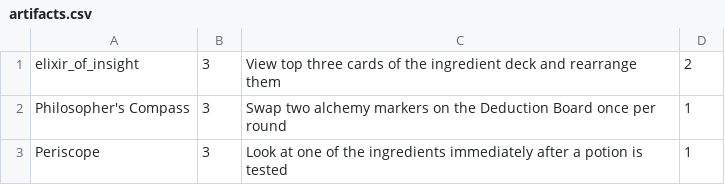
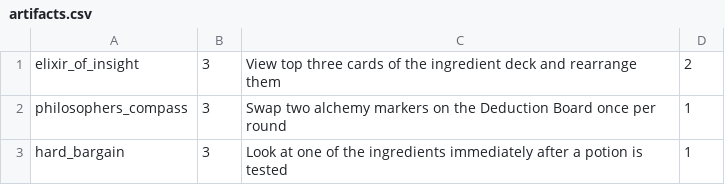
Before and after one commit to KU-Comp302-CizikCizik/KU_Alchemists, a CSV file: src/main/resources/artifacts.csv, drawn as a sheet.

```diff
--- a/src/main/resources/artifacts.csv
+++ b/src/main/resources/artifacts.csv
@@ -1,3 +1,3 @@
 elixir_of_insight,3,View top three cards of the ingredient deck and rearrange them,2
-Philosopher's Compass,3,Swap two alchemy markers on the Deduction Board once per round,1
-Periscope,3,Look at one of the ingredients immediately after a potion is tested,1
+philosophers_compass,3,Swap two alchemy markers on the Deduction Board once per round,1
+hard_bargain,3,Look at one of the ingredients immediately after a potion is tested,1
```
Also changed, not shown: 6 other files.
